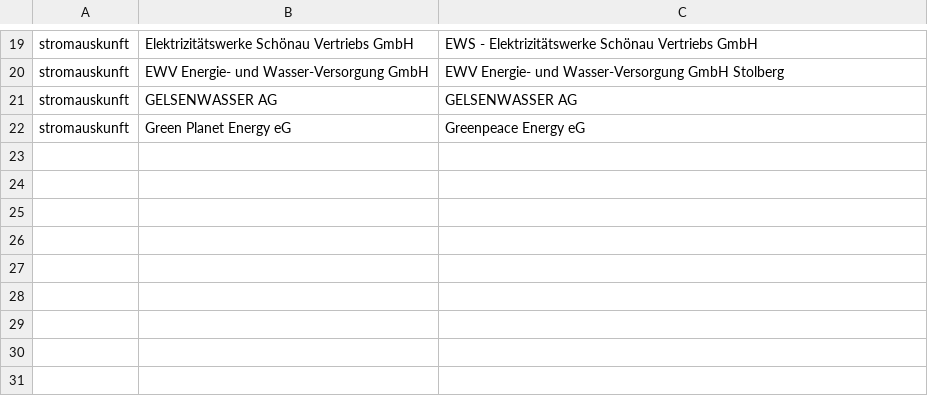
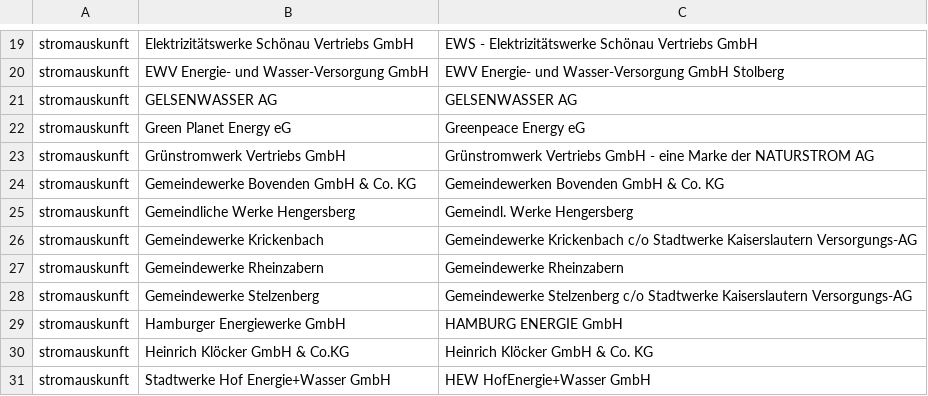
Before and after one commit to CarliJoy/oekostrom-recherche, a CSV file: scraped_data/combine_selections.csv, drawn as a sheet; only a part is shown, gaps mark what is left out; the diff names each change by its address in the sheet, - before the commit and + after, or states it on an @@ line.

Commit message:
add more combination

```diff
--- a/scraped_data/combine_selections.csv
+++ b/scraped_data/combine_selections.csv
+row 23: stromauskunft | Grünstromwerk Vertriebs GmbH | Grünstromwerk Vertriebs GmbH - eine Marke der NATURSTROM AG
+row 24: stromauskunft | Gemeindewerke Bovenden GmbH & Co. KG | Gemeindewerken Bovenden GmbH & Co. KG
+row 25: stromauskunft | Gemeindliche Werke Hengersberg | Gemeindl. Werke Hengersberg
+row 26: stromauskunft | Gemeindewerke Krickenbach | Gemeindewerke Krickenbach c/o Stadtwerke Kaiserslautern Versorgungs-AG
+row 27: stromauskunft | Gemeindewerke Rheinzabern | Gemeindewerke Rheinzabern
+row 28: stromauskunft | Gemeindewerke Stelzenberg | Gemeindewerke Stelzenberg c/o Stadtwerke Kaiserslautern Versorgungs-AG
+row 29: stromauskunft | Hamburger Energiewerke GmbH | HAMBURG ENERGIE GmbH
+row 30: stromauskunft | Heinrich Klöcker GmbH & Co.KG | Heinrich Klöcker GmbH & Co. KG
+row 31: stromauskunft | Stadtwerke Hof Energie+Wasser GmbH | HEW HofEnergie+Wasser GmbH
```
